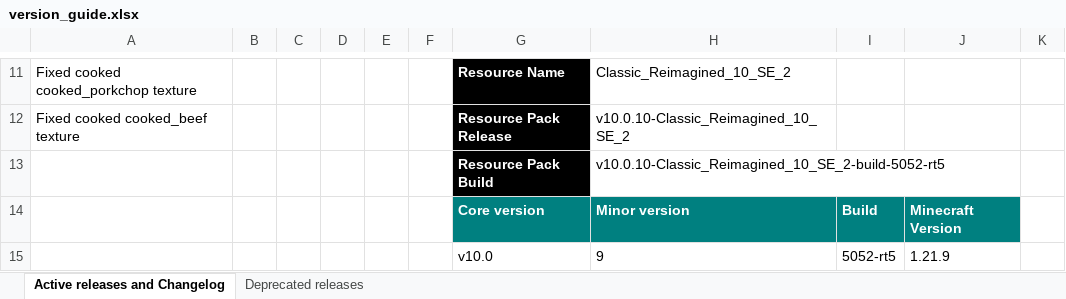
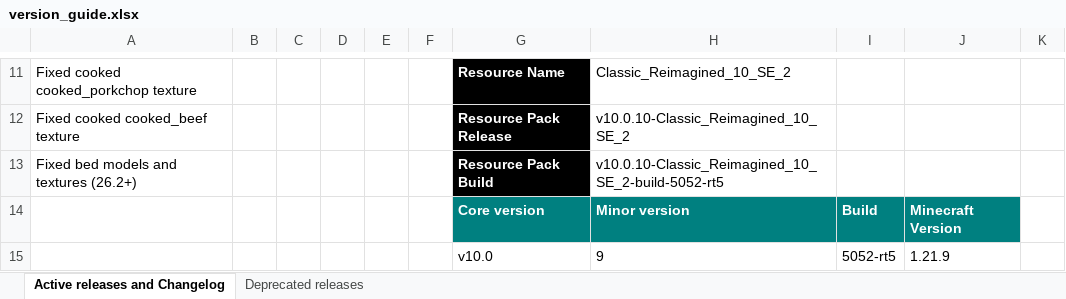
Before and after one commit to DogeStudiosSoftware/Classic-Reimagined, an Excel workbook: version_guide.xlsx, sheet Active releases and Changelog, drawn as a sheet; only a part is shown, gaps mark what is left out; values as stored, in another font and other column widths than the file's, no borders; the diff names each change by its address in the sheet, - before the commit and + after, or states it on an @@ line.

Commit message:
Fixed bed models and textures (26.2+)

```diff
--- a/version_guide.xlsx (sheet Active releases and Changelog)
+++ b/version_guide.xlsx (sheet Active releases and Changelog)
-A13: (empty)
+A13: Fixed bed models and textures (26.2+)
```
Also changed, not shown: 50 other files.
